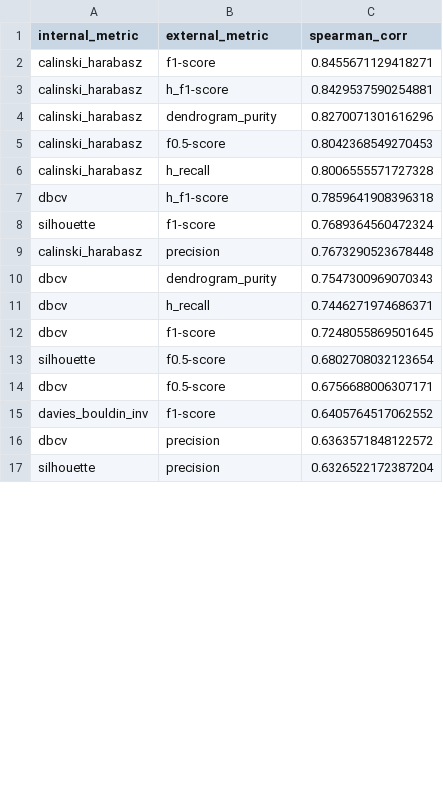
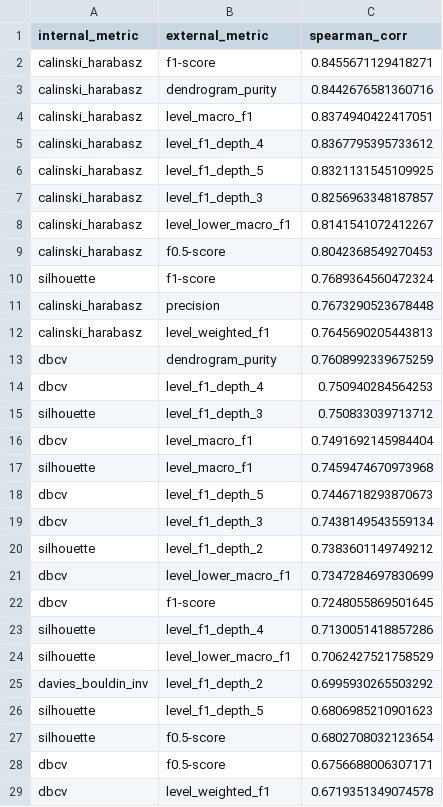
Before and after one commit to haritonn/coursework3, a CSV file: results/correlations_internal_external_reduced.csv, drawn as a sheet; only a part is shown; the shorter side is filled out with more unchanged rows; the diff covers the shown part only.

```diff
--- a/results/correlations_internal_external_reduced.csv
+++ b/results/correlations_internal_external_reduced.csv
@@ -2,13 +2,28 @@ internal_metric,external_metric,spearman_corr
 calinski_harabasz,f1-score,0.8455671129418271
-calinski_harabasz,h_f1-score,0.8429537590254881
-calinski_harabasz,dendrogram_purity,0.8270071301616296
+calinski_harabasz,dendrogram_purity,0.8442676581360716
+calinski_harabasz,level_macro_f1,0.8374940422417051
+calinski_harabasz,level_f1_depth_4,0.8367795395733612
+calinski_harabasz,level_f1_depth_5,0.8321131545109925
+calinski_harabasz,level_f1_depth_3,0.8256963348187857
+calinski_harabasz,level_lower_macro_f1,0.8141541072412267
 calinski_harabasz,f0.5-score,0.8042368549270453
-calinski_harabasz,h_recall,0.8006555571727328
-dbcv,h_f1-score,0.7859641908396318
 silhouette,f1-score,0.7689364560472324
 calinski_harabasz,precision,0.7673290523678448
-dbcv,dendrogram_purity,0.7547300969070343
-dbcv,h_recall,0.7446271974686371
+calinski_harabasz,level_weighted_f1,0.7645690205443813
+dbcv,dendrogram_purity,0.7608992339675259
+dbcv,level_f1_depth_4,0.750940284564253
+silhouette,level_f1_depth_3,0.750833039713712
+dbcv,level_macro_f1,0.7491692145984404
+silhouette,level_macro_f1,0.7459474670973968
+dbcv,level_f1_depth_5,0.7446718293870673
+dbcv,level_f1_depth_3,0.7438149543559134
+silhouette,level_f1_depth_2,0.7383601149749212
+dbcv,level_lower_macro_f1,0.7347284697830699
 dbcv,f1-score,0.7248055869501645
+silhouette,level_f1_depth_4,0.7130051418857286
+silhouette,level_lower_macro_f1,0.7062427521758529
+davies_bouldin_inv,level_f1_depth_2,0.6995930265503292
+silhouette,level_f1_depth_5,0.6806985210901623
 silhouette,f0.5-score,0.6802708032123654
 dbcv,f0.5-score,0.6756688006307171
+dbcv,level_weighted_f1,0.6719351349074578
```
Also changed, not shown: 27 added rows and 14 removed rows elsewhere in this file, results/correlations_internal_external.csv, results/correlations_internal_external_by_embedding_family.csv, 10 other files.
